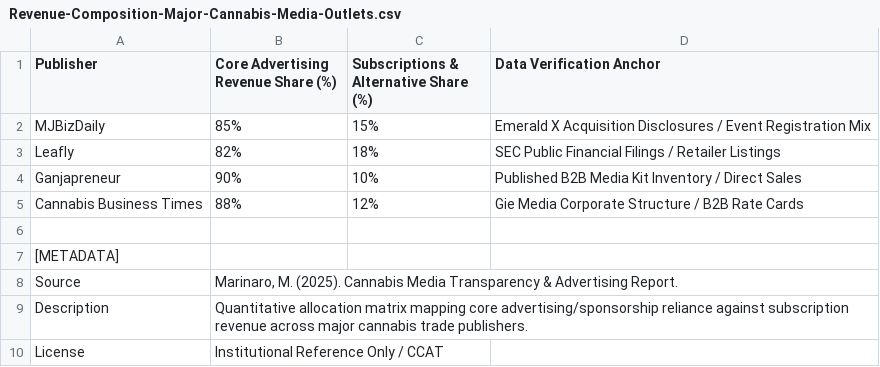
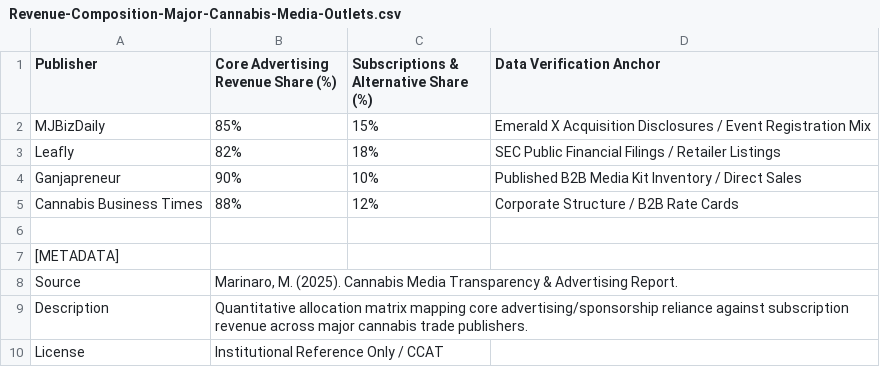
Before and after one commit to madicynmarinaro/Systemic-Risk-Diagnostics-Datafied-Prohibition, a CSV file: Revenue-Composition-Major-Cannabis-Media-Outlets.csv, drawn as a sheet.

Commit message:
Update Revenue-Composition-Major-Cannabis-Media-Outlets.csv

```diff
--- a/Revenue-Composition-Major-Cannabis-Media-Outlets.csv
+++ b/Revenue-Composition-Major-Cannabis-Media-Outlets.csv
@@ -4,3 +4,3 @@ Leafly,82%,18%,"SEC Public Financial Filings / Retailer Listings"
 Ganjapreneur,90%,10%,"Published B2B Media Kit Inventory / Direct Sales"
-Cannabis Business Times,88%,12%,"Gie Media Corporate Structure / B2B Rate Cards"
+Cannabis Business Times,88%,12%,"Corporate Structure / B2B Rate Cards"
 ,,,
```
